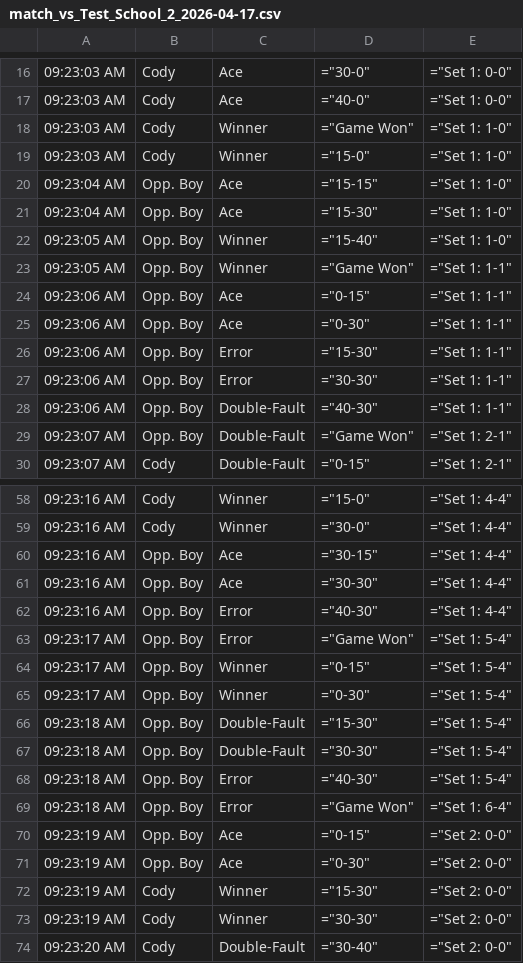
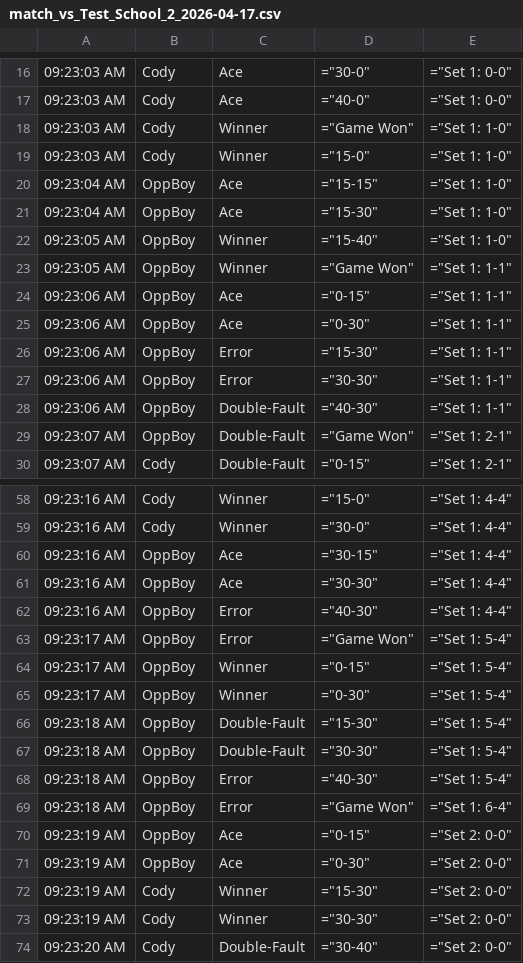
Before and after one commit to RedZoan/tennis-app, a CSV file: matches/match_vs_Test_School_2_2026-04-17.csv, drawn as a sheet; only a part is shown, gaps mark what is left out; the diff covers the shown part only; the diff names each change by its address in the sheet, - before the commit and + after, or states it on an @@ line.

```diff
--- a/matches/match_vs_Test_School_2_2026-04-17.csv
+++ b/matches/match_vs_Test_School_2_2026-04-17.csv
-B20:B29: Opp. Boy
+B20:B29: OppBoy
-B60:B71: Opp. Boy
+B60:B71: OppBoy
```
Also changed, not shown: 32 edited cells elsewhere in this file, matches/match_vs_Glen_Burnie_2026-04-07.csv.
